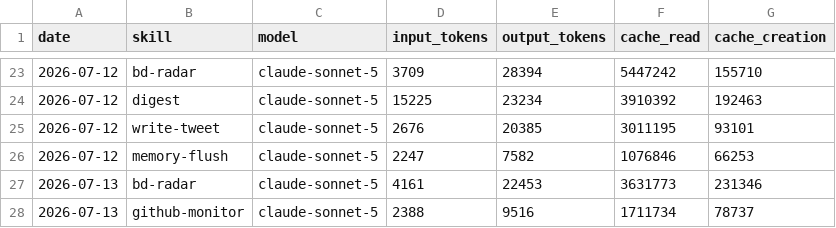
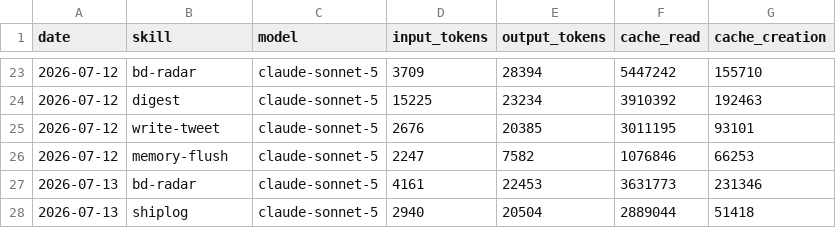
Before and after one commit to nigelon11/verdikta-worker, a CSV file: memory/token-usage.csv, drawn as a sheet; only a part is shown, gaps mark what is left out.

Commit message:
chore(shiplog): auto-commit 2026-07-13

```diff
--- a/memory/token-usage.csv
+++ b/memory/token-usage.csv
@@ -27,2 +27,2 @@ date,skill,model,input_tokens,output_tokens,cache_read,cache_creation
 2026-07-13,bd-radar,claude-sonnet-5,4161,22453,3631773,231346
-2026-07-13,github-monitor,claude-sonnet-5,2388,9516,1711734,78737
+2026-07-13,shiplog,claude-sonnet-5,2940,20504,2889044,51418
```
Also changed, not shown: 9 other files.
